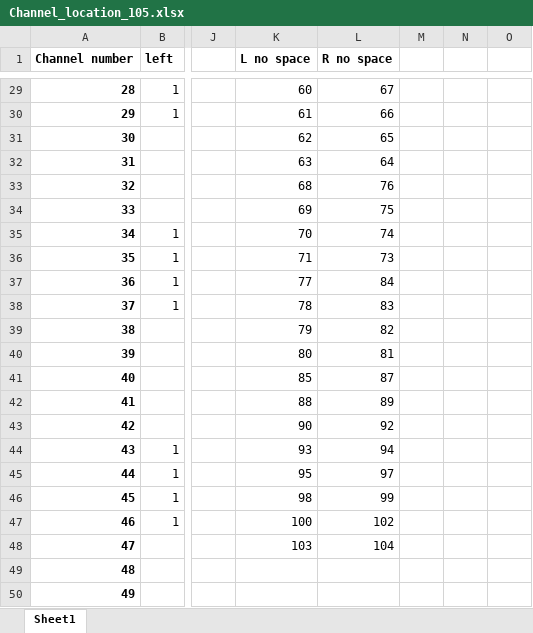
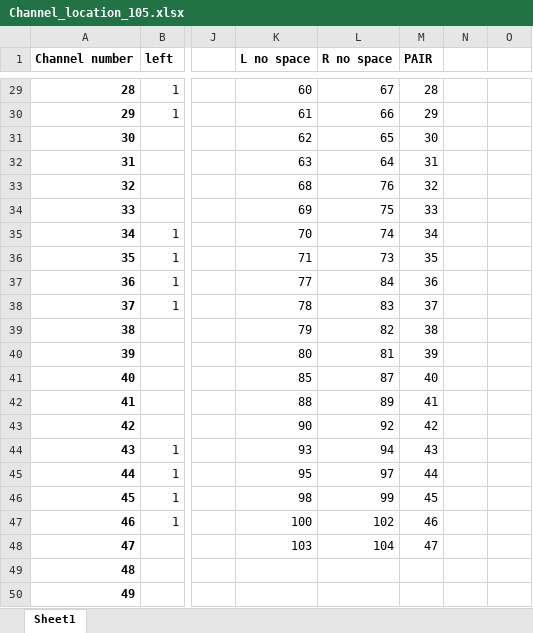
Before and after one commit to engfranco/FNIRS_CMI, an Excel workbook: channel_105chRS1/Channel_location_105.xlsx, sheet Sheet1, drawn as a sheet; only a part is shown, gaps mark what is left out; values as stored, in another font and other column widths than the file's, no borders; the diff covers the shown part only; the diff names each change by its address in the sheet, - before the commit and + after, or states it on an @@ line.

```diff
--- a/channel_105chRS1/Channel_location_105.xlsx (sheet Sheet1)
+++ b/channel_105chRS1/Channel_location_105.xlsx (sheet Sheet1)
-M1: (empty)
+M1: PAIR
-M29 (PAIR): (empty)
+M29 (PAIR): 28
-M30 (PAIR): (empty)
+M30 (PAIR): 29
-M31 (PAIR): (empty)
+M31 (PAIR): 30
-M32 (PAIR): (empty)
+M32 (PAIR): 31
-M33 (PAIR): (empty)
+M33 (PAIR): 32
-M34 (PAIR): (empty)
+M34 (PAIR): 33
-M35 (PAIR): (empty)
+M35 (PAIR): 34
-M36 (PAIR): (empty)
+M36 (PAIR): 35
-M37 (PAIR): (empty)
+M37 (PAIR): 36
-M38 (PAIR): (empty)
+M38 (PAIR): 37
-M39 (PAIR): (empty)
+M39 (PAIR): 38
-M40 (PAIR): (empty)
+M40 (PAIR): 39
-M41 (PAIR): (empty)
+M41 (PAIR): 40
-M42 (PAIR): (empty)
+M42 (PAIR): 41
-M43 (PAIR): (empty)
+M43 (PAIR): 42
-M44 (PAIR): (empty)
+M44 (PAIR): 43
-M45 (PAIR): (empty)
+M45 (PAIR): 44
-M46 (PAIR): (empty)
+M46 (PAIR): 45
-M47 (PAIR): (empty)
+M47 (PAIR): 46
-M48 (PAIR): (empty)
+M48 (PAIR): 47
```
Also changed, not shown: 27 edited cells elsewhere in this sheet, 3 other files.
